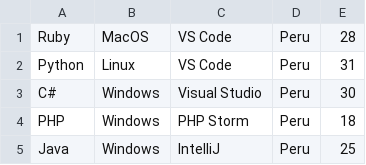
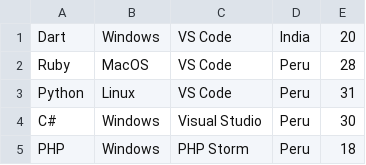
Before and after one commit to joelibaceta/hacktoberfest-training-2019, a CSV file: survey.csv, drawn as a sheet; only a part is shown; the shorter side is filled out with more unchanged rows; the diff names each change by its address in the sheet, - before the commit and + after, or states it on an @@ line.

Commit message:
Update survey.csv

```diff
--- a/survey.csv
+++ b/survey.csv
+row 1: Dart | Windows | VS Code | India | 20
```
